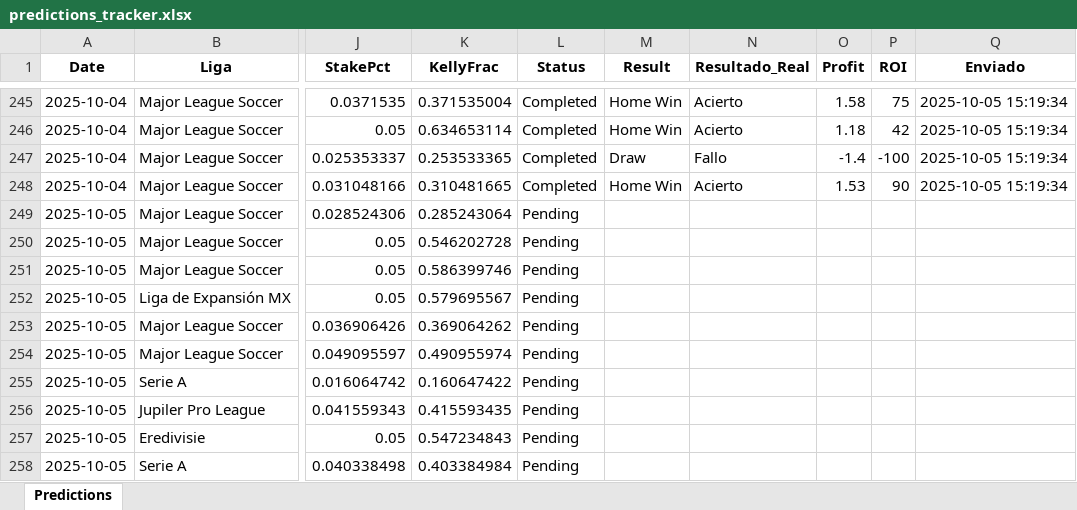
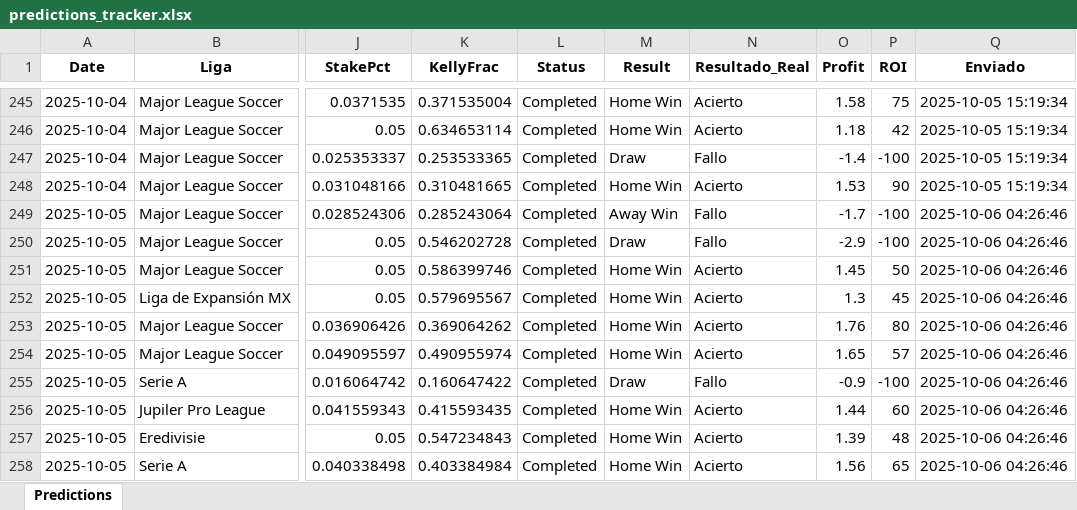
Before and after one commit to andreuroigv/futbet-app, an Excel workbook: predictions_tracker.xlsx, sheet Predictions, drawn as a sheet; only a part is shown, gaps mark what is left out; values as stored, in another font and other column widths than the file's, no borders; the diff covers the shown part only; the diff names each change by its address in the sheet, - before the commit and + after, or states it on an @@ line.

Commit message:
🔄 Sync automático del tracker - 2025-10-06 18:47:48 UTC

```diff
--- a/predictions_tracker.xlsx (sheet Predictions)
+++ b/predictions_tracker.xlsx (sheet Predictions)
-L249:L258 (Status): Pending
+L249:L258 (Status): Completed
-M249 (Result): (empty)
+M249 (Result): Away Win
-N249:N250 (Resultado_Real): (empty)
+N249:N250 (Resultado_Real): Fallo
-O249 (Profit): (empty)
+O249 (Profit): -1.7
-P249:P250 (ROI): (empty)
+P249:P250 (ROI): -100
-Q249:Q258 (Enviado): (empty)
+Q249:Q258 (Enviado): 2025-10-06 04:26:46
-M250 (Result): (empty)
+M250 (Result): Draw
-O250 (Profit): (empty)
+O250 (Profit): -2.9
-M251:M254 (Result): (empty)
+M251:M254 (Result): Home Win
-N251:N254 (Resultado_Real): (empty)
+N251:N254 (Resultado_Real): Acierto
-O251 (Profit): (empty)
+O251 (Profit): 1.45
-P251 (ROI): (empty)
+P251 (ROI): 50
-O252 (Profit): (empty)
+O252 (Profit): 1.3
-P252 (ROI): (empty)
+P252 (ROI): 45
-O253 (Profit): (empty)
+O253 (Profit): 1.76
-P253 (ROI): (empty)
+P253 (ROI): 80
-O254 (Profit): (empty)
+O254 (Profit): 1.65
-P254 (ROI): (empty)
+P254 (ROI): 57
-M255 (Result): (empty)
+M255 (Result): Draw
-N255 (Resultado_Real): (empty)
+N255 (Resultado_Real): Fallo
-O255 (Profit): (empty)
+O255 (Profit): -0.9
-P255 (ROI): (empty)
+P255 (ROI): -100
-M256:M258 (Result): (empty)
+M256:M258 (Result): Home Win
-N256:N258 (Resultado_Real): (empty)
+N256:N258 (Resultado_Real): Acierto
-O256 (Profit): (empty)
+O256 (Profit): 1.44
-P256 (ROI): (empty)
+P256 (ROI): 60
-O257 (Profit): (empty)
+O257 (Profit): 1.39
-P257 (ROI): (empty)
+P257 (ROI): 48
-O258 (Profit): (empty)
+O258 (Profit): 1.56
-P258 (ROI): (empty)
+P258 (ROI): 65
```
Also changed, not shown: 138 edited cells elsewhere in this sheet.
